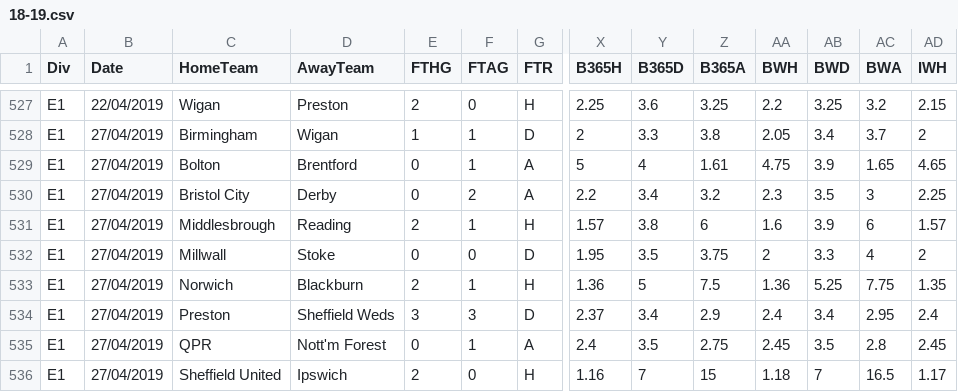
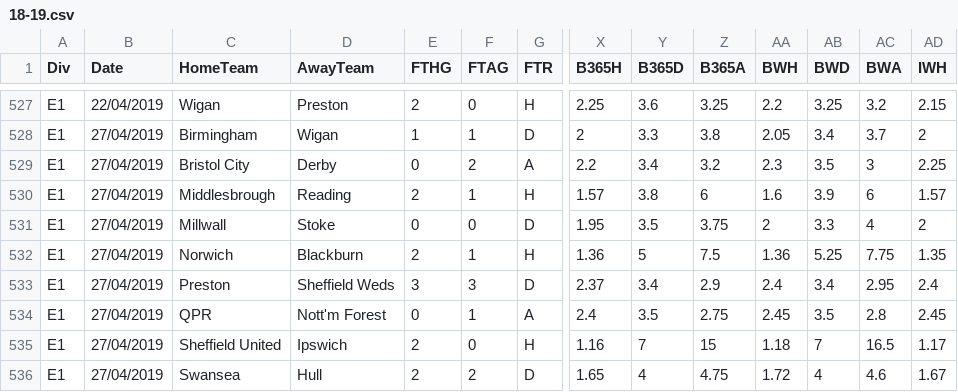
Before and after one commit to DyogoBendo/Projeto-ML, a CSV file: raw-data/data/18-19.csv, drawn as a sheet; only a part is shown, gaps mark what is left out; the shorter side is filled out with more unchanged rows; rows hold the shown columns only; the diff names each change by its address in the sheet, - before the commit and + after, or states it on an @@ line.

```diff
--- a/raw-data/data/18-19.csv
+++ b/raw-data/data/18-19.csv
-row 529: E1 | 27/04/2019 | Bolton | Brentford | 0 | 1 | A | 5 | 4 | 1.61 | 4.75 | 3.9 | 1.65 | 4.65
```
Also changed, not shown: raw-data/data/14-15.csv, 8 other files.
